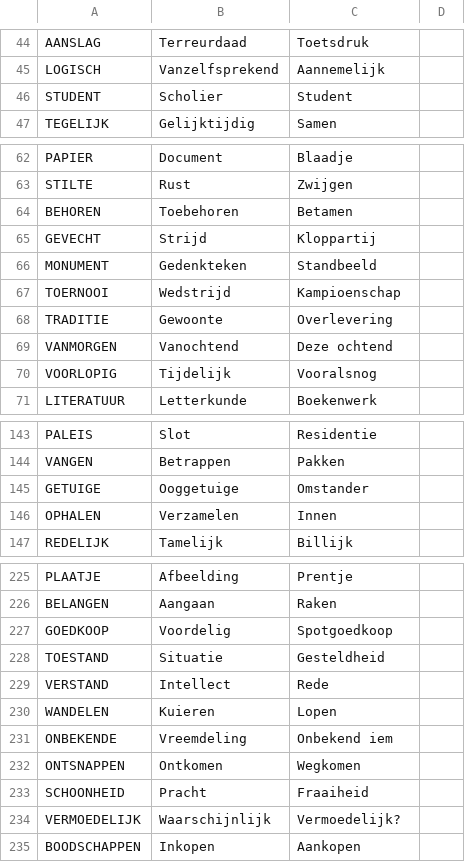
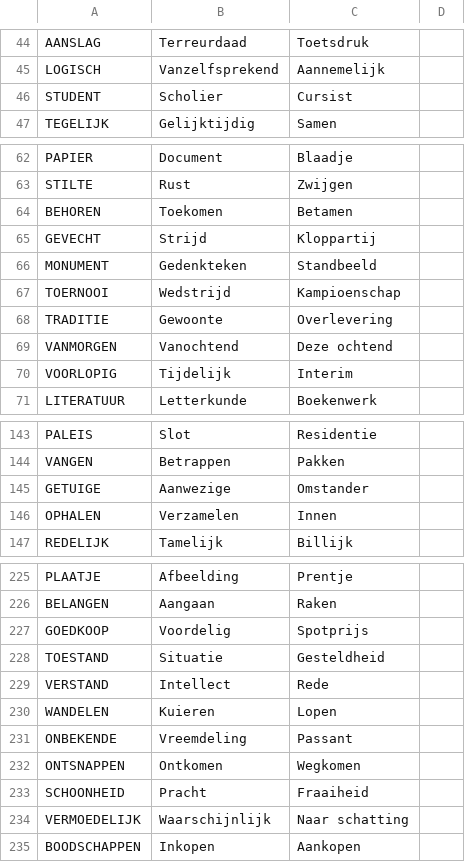
Before and after one commit to dhalang-schildpad/KORreaderSP, a TSV file: generator/data/omschrijvingen/lang-004.tsv, drawn as a sheet; only a part is shown, gaps mark what is left out; the diff covers the shown part only.

```diff
--- a/generator/data/omschrijvingen/lang-004.tsv
+++ b/generator/data/omschrijvingen/lang-004.tsv
@@ -45,3 +45,3 @@ AANSLAG	Terreurdaad	Toetsdruk
 LOGISCH	Vanzelfsprekend	Aannemelijk
-STUDENT	Scholier	Student
+STUDENT	Scholier	Cursist
 TEGELIJK	Gelijktijdig	Samen
@@ -63,3 +63,3 @@ PAPIER	Document	Blaadje
 STILTE	Rust	Zwijgen
-BEHOREN	Toebehoren	Betamen
+BEHOREN	Toekomen	Betamen
 GEVECHT	Strijd	Kloppartij
@@ -69,3 +69,3 @@ TRADITIE	Gewoonte	Overlevering
 VANMORGEN	Vanochtend	Deze ochtend
-VOORLOPIG	Tijdelijk	Vooralsnog
+VOORLOPIG	Tijdelijk	Interim
 LITERATUUR	Letterkunde	Boekenwerk
@@ -144,3 +144,3 @@ PALEIS	Slot	Residentie
 VANGEN	Betrappen	Pakken
-GETUIGE	Ooggetuige	Omstander
+GETUIGE	Aanwezige	Omstander
 OPHALEN	Verzamelen	Innen
@@ -226,3 +226,3 @@ PLAATJE	Afbeelding	Prentje
 BELANGEN	Aangaan	Raken
-GOEDKOOP	Voordelig	Spotgoedkoop
+GOEDKOOP	Voordelig	Spotprijs
 TOESTAND	Situatie	Gesteldheid
@@ -230,6 +230,6 @@ VERSTAND	Intellect	Rede
 WANDELEN	Kuieren	Lopen
-ONBEKENDE	Vreemdeling	Onbekend iem
+ONBEKENDE	Vreemdeling	Passant
 ONTSNAPPEN	Ontkomen	Wegkomen
 SCHOONHEID	Pracht	Fraaiheid
-VERMOEDELIJK	Waarschijnlijk	Vermoedelijk?
+VERMOEDELIJK	Waarschijnlijk	Naar schatting
 BOODSCHAPPEN	Inkopen	Aankopen
```
Also changed, not shown: 27 edited cells elsewhere in this file, 8 other files.
